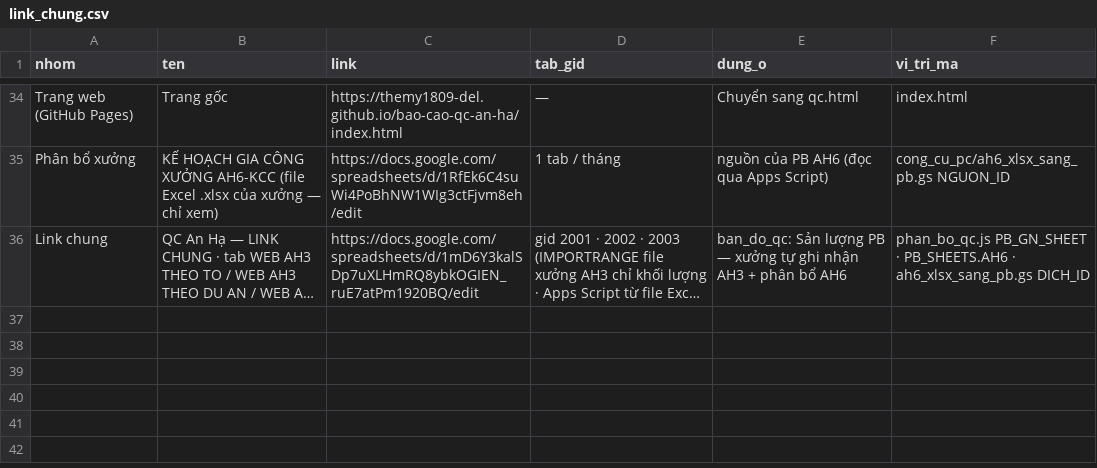
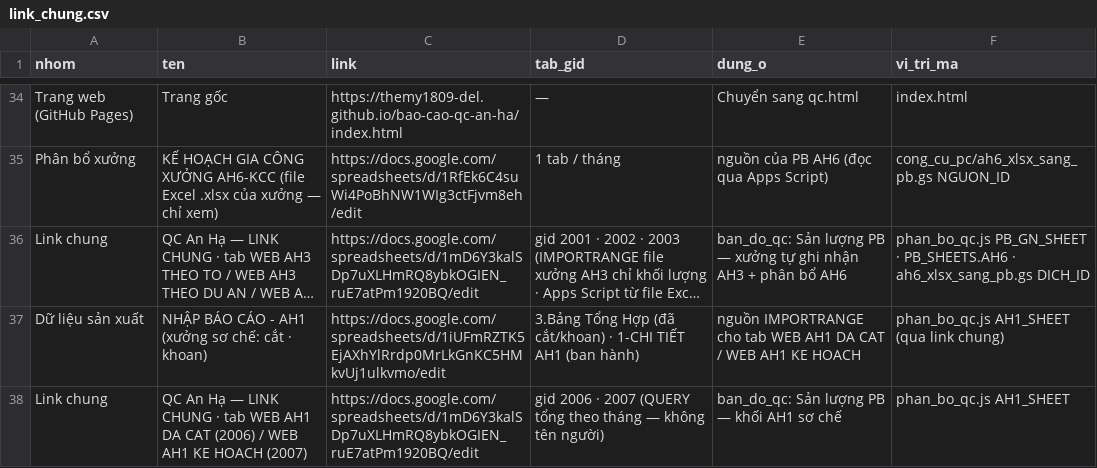
Before and after one commit to themy1809-del/bao-cao-qc-an-ha, a CSV file: kiem_tra/link_chung.csv, drawn as a sheet; only a part is shown, gaps mark what is left out; long unchanged cells end in …; the diff names each change by its address in the sheet, - before the commit and + after, or states it on an @@ line.

```diff
--- a/kiem_tra/link_chung.csv
+++ b/kiem_tra/link_chung.csv
+row 37: Dữ liệu sản xuất | NHẬP BÁO CÁO - AH1 (xưởng sơ chế: cắt · khoan) | https://docs.google.com/spreadsheets/d/1iUFmRZTK5EjAXhYlRrdp0MrLkGnKC5HMkvUj1ulkvmo/edit | 3.Bảng Tổng Hợp (đã cắt/khoan) · 1-CHI TIẾT AH1 (ban hành) | nguồn IMPORTRANGE cho tab WEB AH1 DA CAT / WEB AH1 KE HOACH | phan_bo_qc.js AH1_SHEET (qua link chung)
+row 38: Link chung | QC An Hạ — LINK CHUNG · tab WEB AH1 DA CAT (2006) / WEB AH1 KE HOACH (2007) | https://docs.google.com/spreadsheets/d/1mD6Y3kalSDp7uXLHmRQ8ybkOGIEN_ruE7atPm1920BQ/edit | gid 2006 · 2007 (QUERY tổng theo tháng — không tên người) | ban_do_qc: Sản lượng PB — khối AH1 sơ chế | phan_bo_qc.js AH1_SHEET
```
Also changed, not shown: 4 other files.
